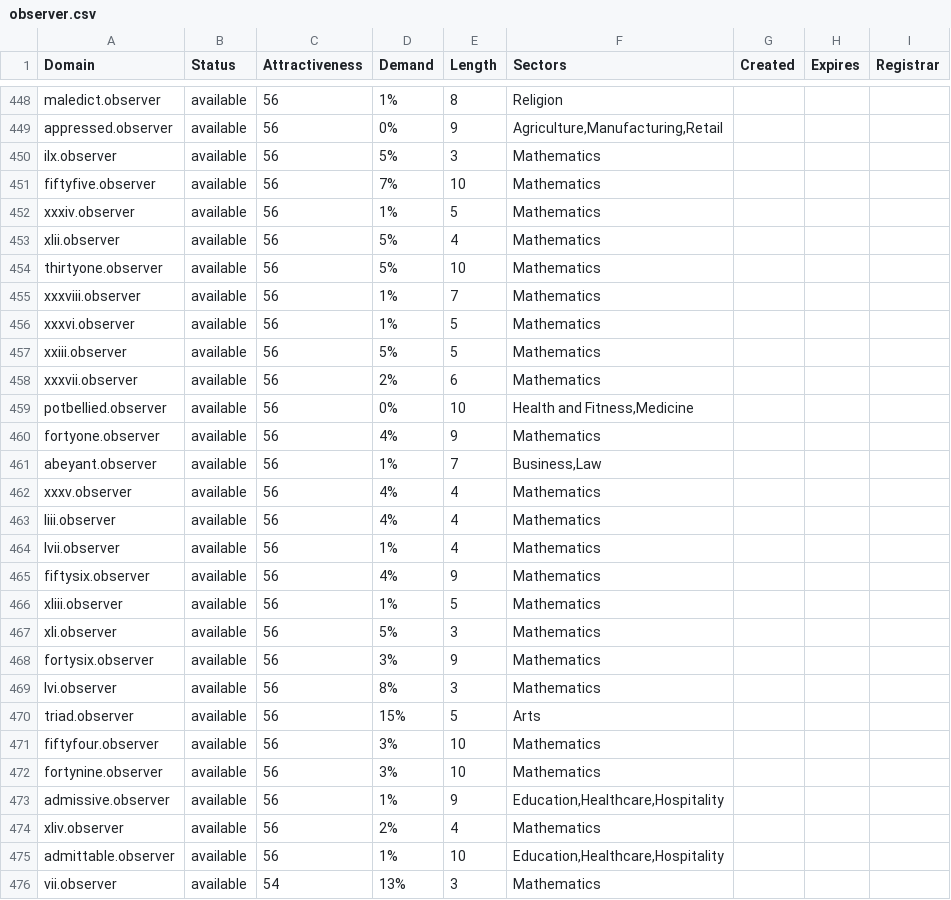
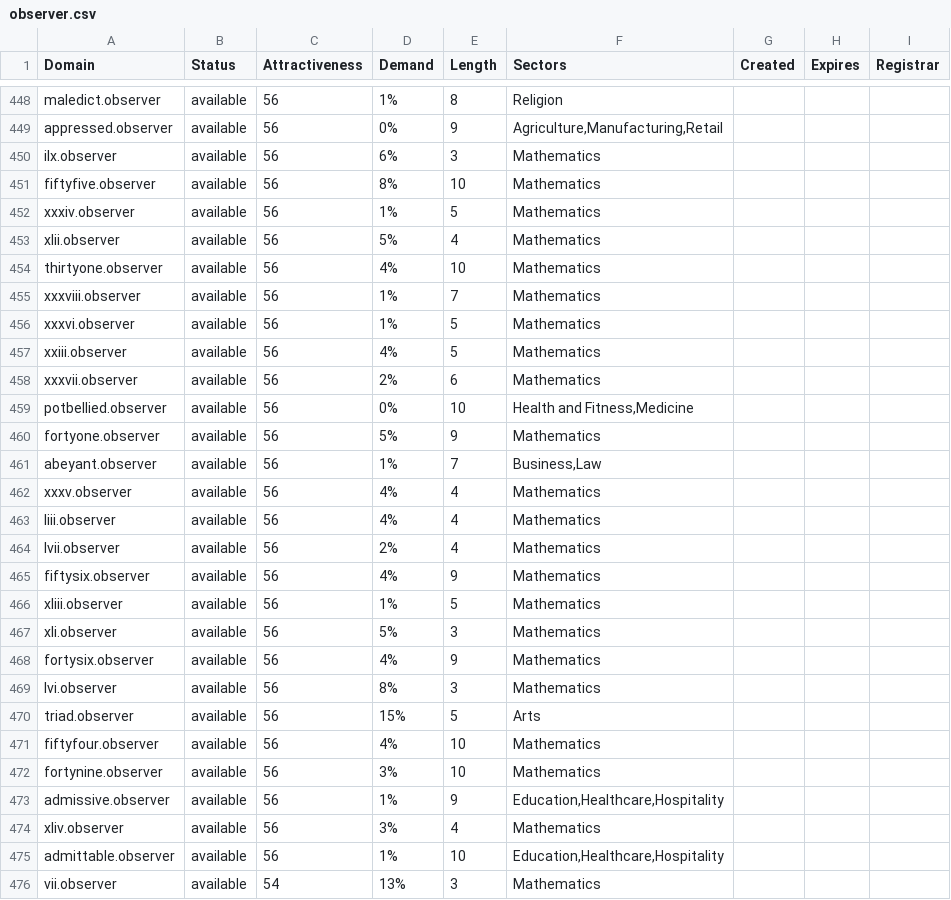
Before and after one commit to UniqueDomains/observer-oneword-domains, a CSV file: observer.csv, drawn as a sheet; only a part is shown, gaps mark what is left out; the diff covers the shown part only.

Commit message:
Domains update

```diff
--- a/observer.csv
+++ b/observer.csv
@@ -449,13 +449,13 @@ maledict.observer,available,56,1%,8,Religion,,,
 appressed.observer,available,56,0%,9,"Agriculture,Manufacturing,Retail",,,
-ilx.observer,available,56,5%,3,Mathematics,,,
-fiftyfive.observer,available,56,7%,10,Mathematics,,,
+ilx.observer,available,56,6%,3,Mathematics,,,
+fiftyfive.observer,available,56,8%,10,Mathematics,,,
 xxxiv.observer,available,56,1%,5,Mathematics,,,
 xlii.observer,available,56,5%,4,Mathematics,,,
-thirtyone.observer,available,56,5%,10,Mathematics,,,
+thirtyone.observer,available,56,4%,10,Mathematics,,,
 xxxviii.observer,available,56,1%,7,Mathematics,,,
 xxxvi.observer,available,56,1%,5,Mathematics,,,
-xxiii.observer,available,56,5%,5,Mathematics,,,
+xxiii.observer,available,56,4%,5,Mathematics,,,
 xxxvii.observer,available,56,2%,6,Mathematics,,,
 potbellied.observer,available,56,0%,10,"Health and Fitness,Medicine",,,
-fortyone.observer,available,56,4%,9,Mathematics,,,
+fortyone.observer,available,56,5%,9,Mathematics,,,
 abeyant.observer,available,56,1%,7,"Business,Law",,,
@@ -463,3 +463,3 @@ xxxv.observer,available,56,4%,4,Mathematics,,,
 liii.observer,available,56,4%,4,Mathematics,,,
-lvii.observer,available,56,1%,4,Mathematics,,,
+lvii.observer,available,56,2%,4,Mathematics,,,
 fiftysix.observer,available,56,4%,9,Mathematics,,,
@@ -467,9 +467,9 @@ xliii.observer,available,56,1%,5,Mathematics,,,
 xli.observer,available,56,5%,3,Mathematics,,,
-fortysix.observer,available,56,3%,9,Mathematics,,,
+fortysix.observer,available,56,4%,9,Mathematics,,,
 lvi.observer,available,56,8%,3,Mathematics,,,
 triad.observer,available,56,15%,5,Arts,,,
-fiftyfour.observer,available,56,3%,10,Mathematics,,,
+fiftyfour.observer,available,56,4%,10,Mathematics,,,
 fortynine.observer,available,56,3%,10,Mathematics,,,
 admissive.observer,available,56,1%,9,"Education,Healthcare,Hospitality",,,
-xliv.observer,available,56,2%,4,Mathematics,,,
+xliv.observer,available,56,3%,4,Mathematics,,,
 admittable.observer,available,56,1%,10,"Education,Healthcare,Hospitality",,,
```
Also changed, not shown: 51 edited cells elsewhere in this file, 2 other files.
